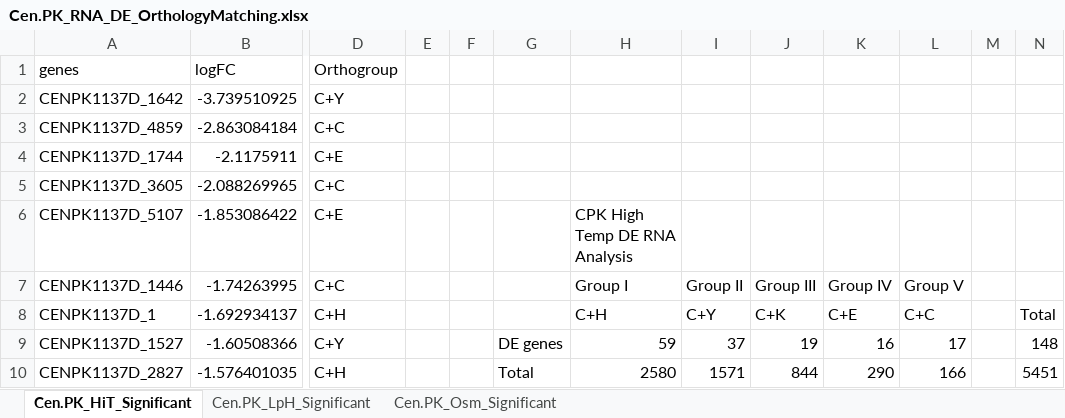
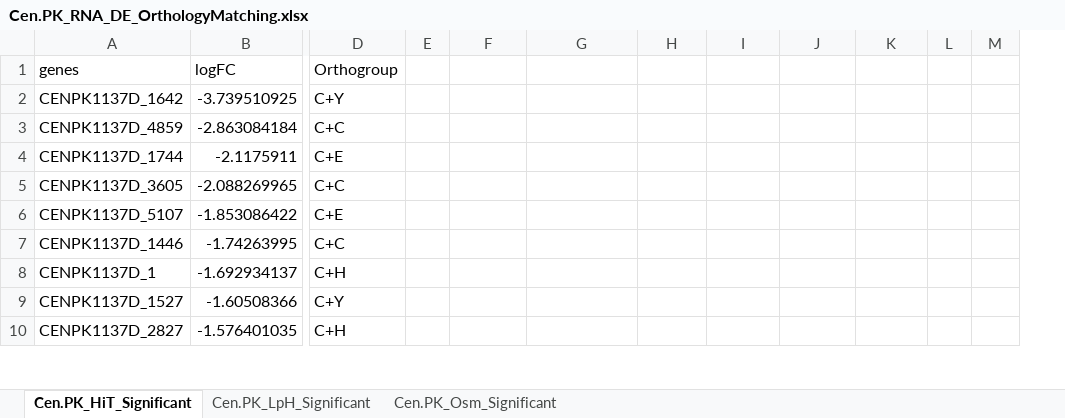
Before and after one commit to SysBioChalmers/OrthOmics, an Excel workbook: Figure3 and Supplement3/cpk/Cen.PK_RNA_DE_OrthologyMatching.xlsx, sheet Cen.PK_HiT_Significant, drawn as a sheet; only a part is shown, gaps mark what is left out; values as stored, in another font and other column widths than the file's, no borders; removed rows and columns are numbered as before the commit, all else as after; the diff covers the shown part only; the diff names each change by its address in the sheet, - before the commit and + after, or states it on an @@ line.

```diff
--- a/Figure3 and Supplement3/cpk/Cen.PK_RNA_DE_OrthologyMatching.xlsx (sheet Cen.PK_HiT_Significant)
+++ b/Figure3 and Supplement3/cpk/Cen.PK_RNA_DE_OrthologyMatching.xlsx (sheet Cen.PK_HiT_Significant)
-column F, empty
-G6: CPK High Temp DE RNA Analysis
+G6: (empty)
-G7: Group I
+G7: (empty)
-H7: Group II
+H7: (empty)
-I7: Group III
+I7: (empty)
-J7: Group IV
+J7: (empty)
-K7: Group V
+K7: (empty)
-G8: C+H
+G8: (empty)
-H8: C+Y
+H8: (empty)
-I8: C+K
+I8: (empty)
-J8: C+E
+J8: (empty)
-K8: C+C
+K8: (empty)
-M8: Total
+M8: (empty)
-F9: DE genes
+F9: (empty)
-G9: 59
+G9: (empty)
-H9: 37
+H9: (empty)
-I9: 19
+I9: (empty)
-J9: 16
+J9: (empty)
-K9: 17
+K9: (empty)
-M9: 148
+M9: (empty)
-F10: Total
+F10: (empty)
-G10: 2580
+G10: (empty)
-H10: 1571
+H10: (empty)
-I10: 844
+I10: (empty)
-J10: 290
+J10: (empty)
-K10: 166
+K10: (empty)
-M10: 5451
+M10: (empty)
```
Also changed, not shown: 54 edited cells elsewhere in this sheet, sheet Cen.PK_LpH_Significant, sheet Cen.PK_Osm_Significant, Figure3 and Supplement3/cpk/CPK_detectedRNA_orthogroups.xlsx, Figure3 and Supplement3/kma/KMA_detectedRNA_orthogroups.xlsx, 5 other files.
